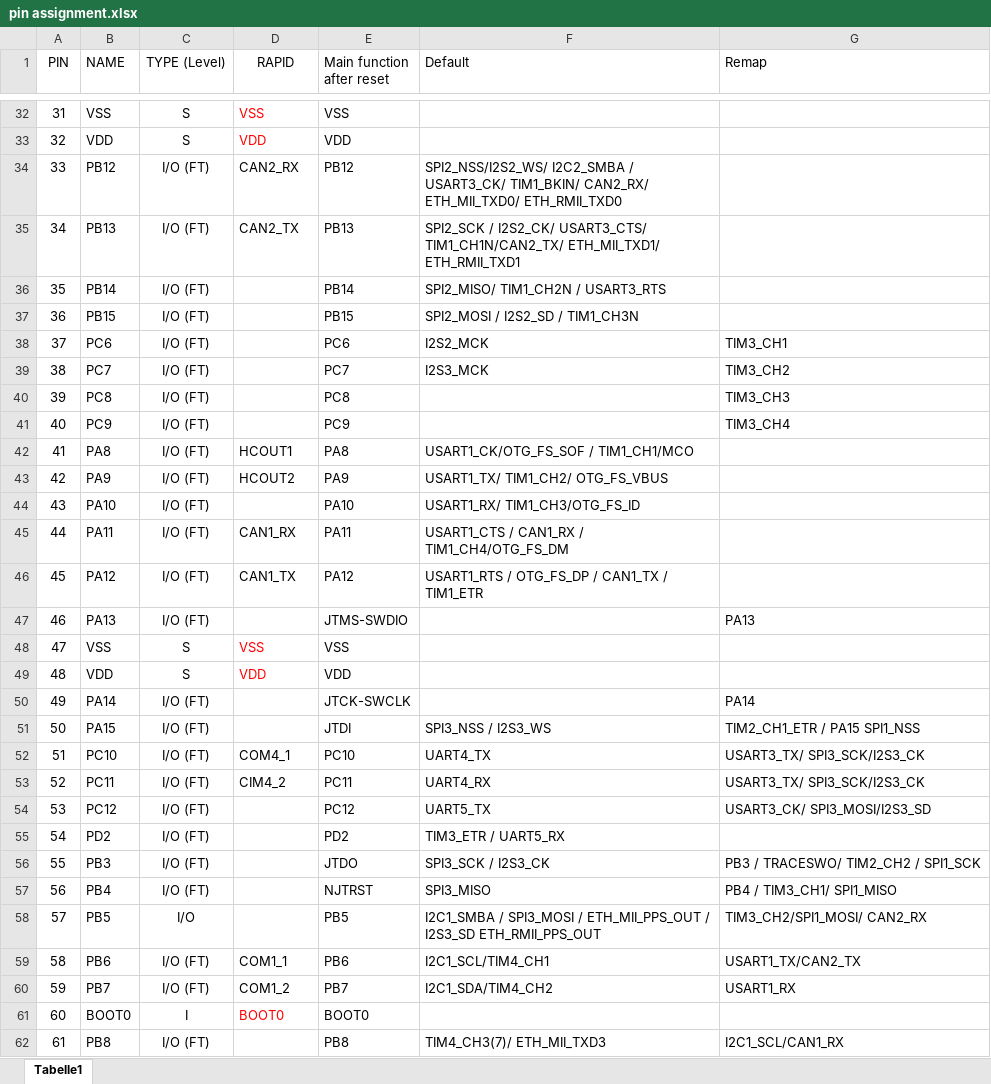
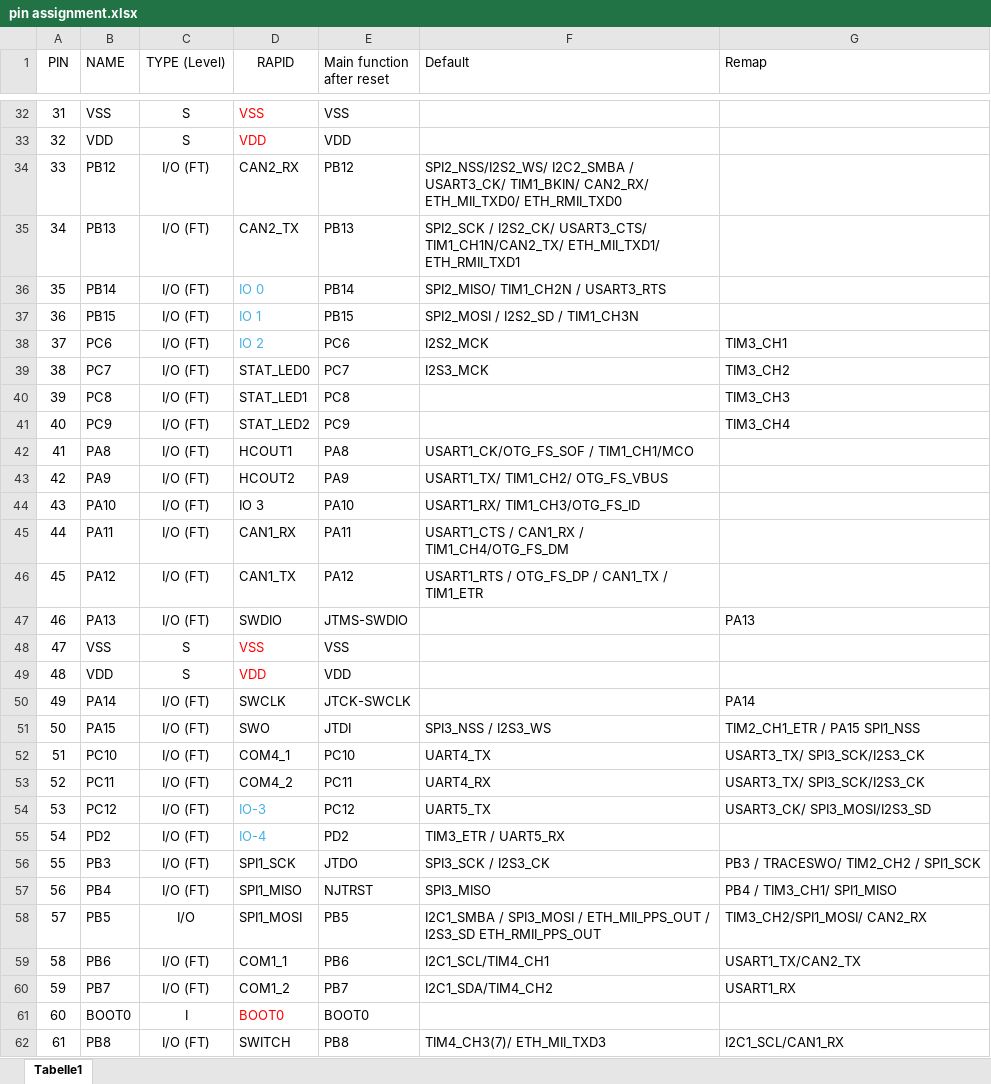
Before and after one commit to tudsat-rocket/rapid_io_module, an Excel workbook: pin assignment.xlsx, sheet Tabelle1, drawn as a sheet; only a part is shown, gaps mark what is left out; values as stored, in another font and other column widths than the file's, no borders; table styles not drawn; the diff covers the shown part only; the diff names each change by its address in the sheet, - before the commit and + after, or states it on an @@ line.

Commit message:
some more pin assignments

```diff
--- a/pin assignment.xlsx (sheet Tabelle1)
+++ b/pin assignment.xlsx (sheet Tabelle1)
-D36 (RAPID): (empty)
+D36 (RAPID): IO 0
-D37 (RAPID): (empty)
+D37 (RAPID): IO 1
-D38 (RAPID): (empty)
+D38 (RAPID): IO 2
-D39 (RAPID): (empty)
+D39 (RAPID): STAT_LED0
-D40 (RAPID): (empty)
+D40 (RAPID): STAT_LED1
-D41 (RAPID): (empty)
+D41 (RAPID): STAT_LED2
-D44 (RAPID): (empty)
+D44 (RAPID): IO 3
-D47 (RAPID): (empty)
+D47 (RAPID): SWDIO
-D50 (RAPID): (empty)
+D50 (RAPID): SWCLK
-D51 (RAPID): (empty)
+D51 (RAPID): SWO
-D53 (RAPID): CIM4_2
+D53 (RAPID): COM4_2
-D54 (RAPID): (empty)
+D54 (RAPID): IO-3
-D55 (RAPID): (empty)
+D55 (RAPID): IO-4
-D56 (RAPID): (empty)
+D56 (RAPID): SPI1_SCK
-D57 (RAPID): (empty)
+D57 (RAPID): SPI1_MISO
-D58 (RAPID): (empty)
+D58 (RAPID): SPI1_MOSI
-D62 (RAPID): (empty)
+D62 (RAPID): SWITCH
```
Also changed, not shown: 9 edited cells elsewhere in this sheet, 2 other files.
